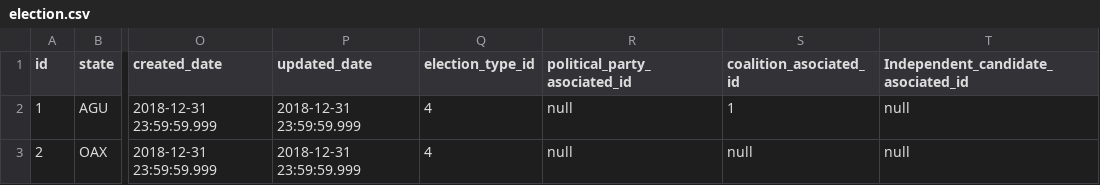
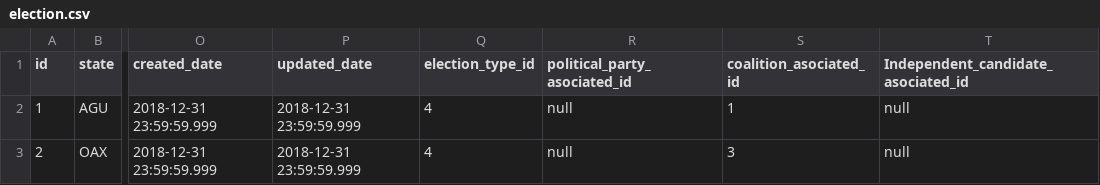
Before and after one commit to lopezoliveraeddy/sidener, a CSV file: src/main/resources/config/liquibase/election.csv, drawn as a sheet; only a part is shown, gaps mark what is left out; the diff names each change by its address in the sheet, - before the commit and + after, or states it on an @@ line.

```diff
--- a/src/main/resources/config/liquibase/election.csv
+++ b/src/main/resources/config/liquibase/election.csv
-S3 (coalition_asociated_id): null
+S3 (coalition_asociated_id): 3
```
Also changed, not shown: src/main/resources/config/liquibase/coalition.csv, src/main/resources/config/liquibase/district.csv, 1 other file.
